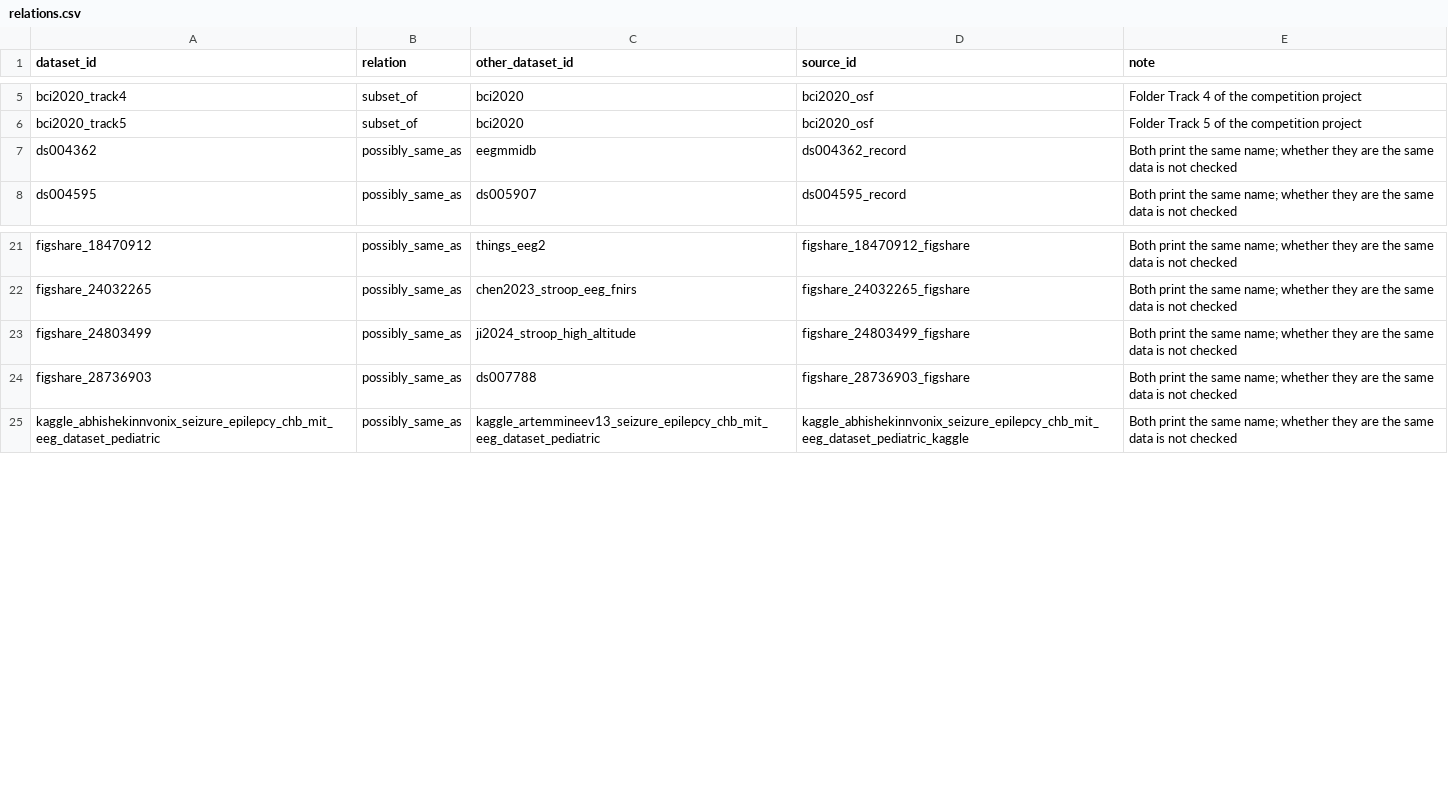
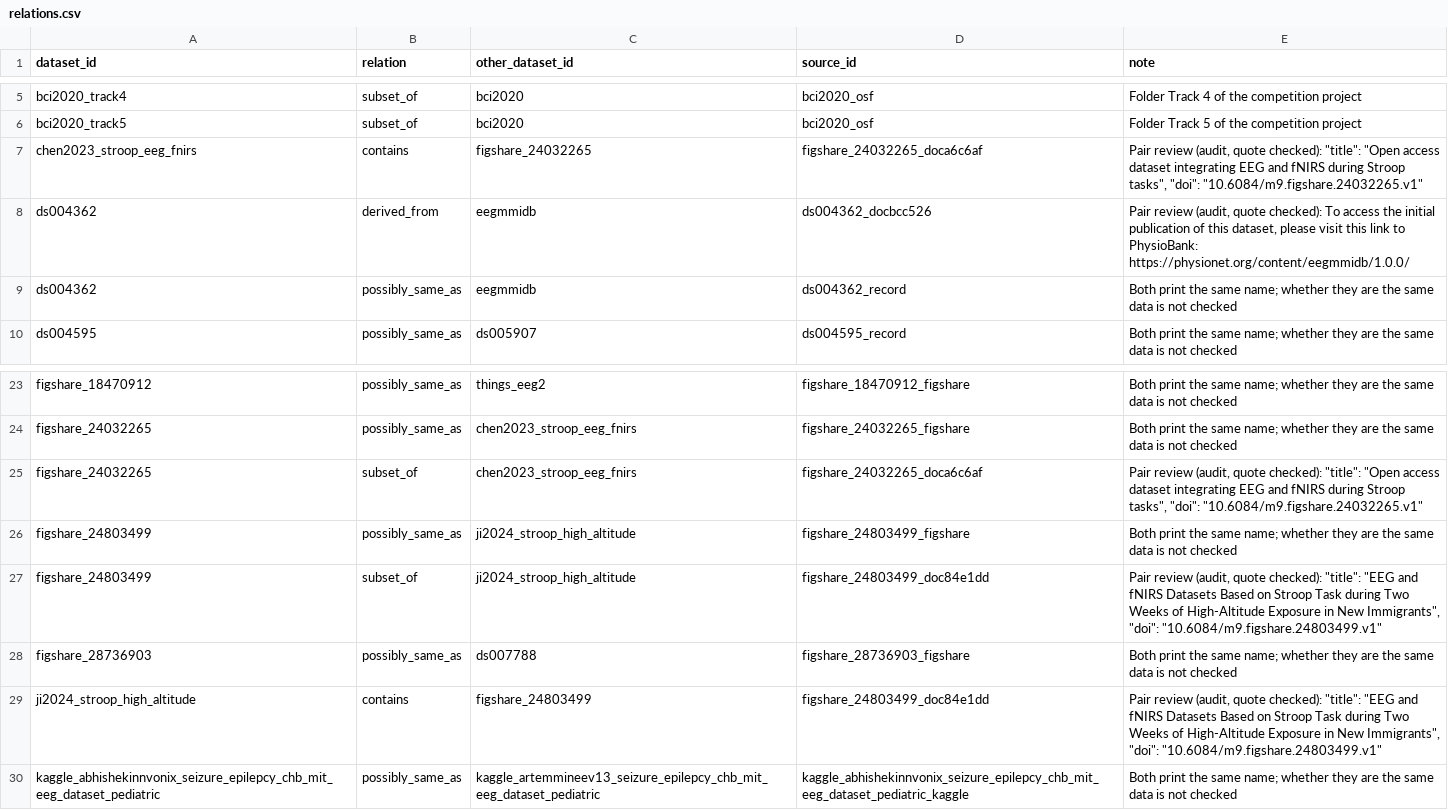
Before and after one commit to itoten/eeg_dataset_db, a CSV file: data/relations.csv, drawn as a sheet; only a part is shown, gaps mark what is left out.

```diff
--- a/data/relations.csv
+++ b/data/relations.csv
@@ -6,2 +6,4 @@ bci2020_track4,subset_of,bci2020,bci2020_osf,Folder Track 4 of the competition p
 bci2020_track5,subset_of,bci2020,bci2020_osf,Folder Track 5 of the competition project
+chen2023_stroop_eeg_fnirs,contains,figshare_24032265,figshare_24032265_doca6c6af,"Pair review (audit, quote checked): ""title"": ""Open access dataset integrating EEG and fNIRS during Stroop tasks"", ""doi"": ""10.6084/m9.figshare.24032265.v1"""
+ds004362,derived_from,eegmmidb,ds004362_docbcc526,"Pair review (audit, quote checked): To access the initial publication of this dataset, please visit this link to PhysioBank: https://physionet.org/content/eegmmidb/1.0.0/"
 ds004362,possibly_same_as,eegmmidb,ds004362_record,Both print the same name; whether they are the same data is not checked
@@ -22,4 +24,7 @@ figshare_18470912,possibly_same_as,things_eeg2,figshare_18470912_figshare,Both p
 figshare_24032265,possibly_same_as,chen2023_stroop_eeg_fnirs,figshare_24032265_figshare,Both print the same name; whether they are the same data is not checked
+figshare_24032265,subset_of,chen2023_stroop_eeg_fnirs,figshare_24032265_doca6c6af,"Pair review (audit, quote checked): ""title"": ""Open access dataset integrating EEG and fNIRS during Stroop tasks"", ""doi"": ""10.6084/m9.figshare.24032265.v1"""
 figshare_24803499,possibly_same_as,ji2024_stroop_high_altitude,figshare_24803499_figshare,Both print the same name; whether they are the same data is not checked
+figshare_24803499,subset_of,ji2024_stroop_high_altitude,figshare_24803499_doc84e1dd,"Pair review (audit, quote checked): ""title"": ""EEG and fNIRS Datasets Based on Stroop Task during Two Weeks of High-Altitude Exposure in New Immigrants"", ""doi"": ""10.6084/m9.figshare.24803499.v1"""
 figshare_28736903,possibly_same_as,ds007788,figshare_28736903_figshare,Both print the same name; whether they are the same data is not checked
+ji2024_stroop_high_altitude,contains,figshare_24803499,figshare_24803499_doc84e1dd,"Pair review (audit, quote checked): ""title"": ""EEG and fNIRS Datasets Based on Stroop Task during Two Weeks of High-Altitude Exposure in New Immigrants"", ""doi"": ""10.6084/m9.figshare.24803499.v1"""
 kaggle_abhishekinnvonix_seizure_epilepcy_chb_mit_eeg_dataset_pediatric,possibly_same_as,kaggle_artemmineev13_seizure_epilepcy_chb_mit_eeg_dataset_pediatric,kaggle_abhishekinnvonix_seizure_epilepcy_chb_mit_eeg_dataset_pediatric_kaggle,Both print the same name; whether they are the same data is not checked
```
Also changed, not shown: data/dataset_sources.csv, data/datasets.csv, 3 other files.
